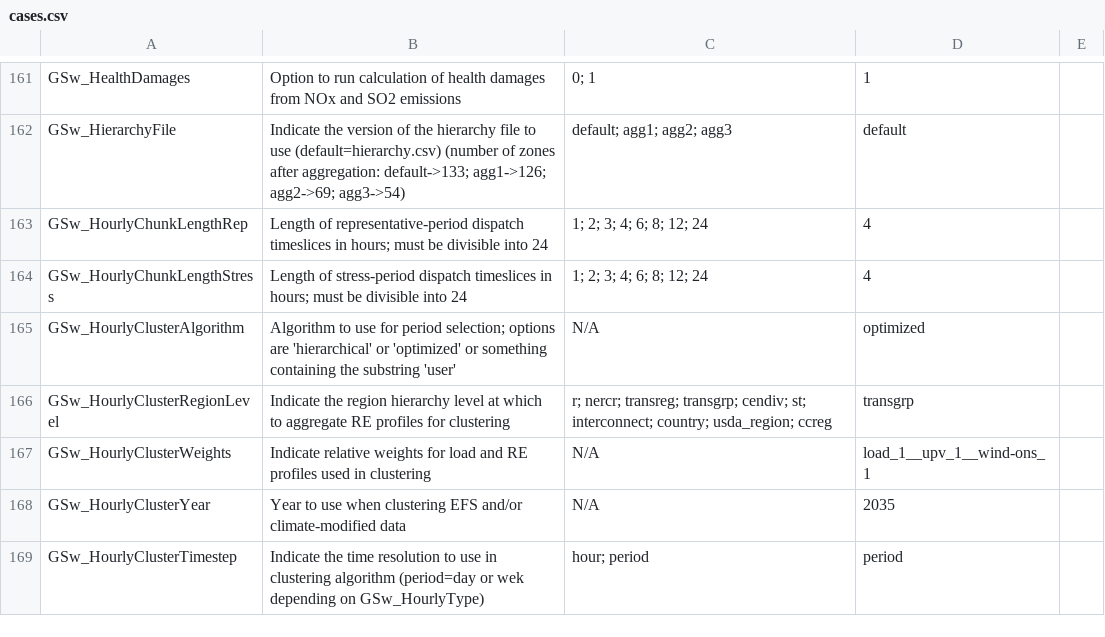
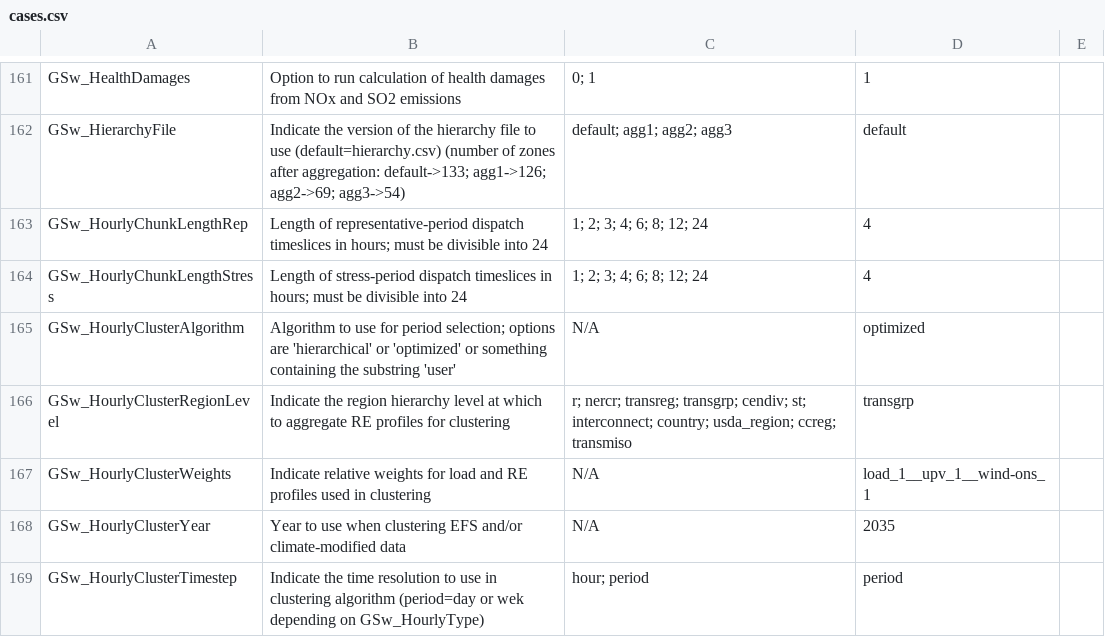
Before and after one commit to ucsusa/ReEDS-2.0, a CSV file: cases.csv, drawn as a sheet; only a part is shown, gaps mark what is left out; the diff covers the shown part only.

```diff
--- a/cases.csv
+++ b/cases.csv
@@ -165,3 +165,3 @@ GSw_HourlyChunkLengthStress,Length of stress-period dispatch timeslices in hours
 GSw_HourlyClusterAlgorithm,Algorithm to use for period selection; options are 'hierarchical' or 'optimized' or something containing the substring 'user',N/A,optimized,
-GSw_HourlyClusterRegionLevel,Indicate the region hierarchy level at which to aggregate RE profiles for clustering,r; nercr; transreg; transgrp; cendiv; st; interconnect; country; usda_region; ccreg,transgrp,
+GSw_HourlyClusterRegionLevel,Indicate the region hierarchy level at which to aggregate RE profiles for clustering,r; nercr; transreg; transgrp; cendiv; st; interconnect; country; usda_region; ccreg; transmiso,transgrp,
 GSw_HourlyClusterWeights,Indicate relative weights for load and RE profiles used in clustering,N/A,load_1__upv_1__wind-ons_1,
```
Also changed, not shown: 13 edited cells elsewhere in this file, cases_ucs.csv, inputs/national_generation/gen_mandate_trajectory.csv.
